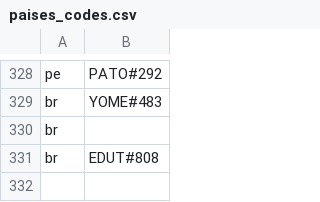
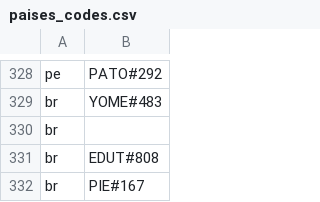
Before and after one commit to vagnertxr/game_map, a CSV file: paises_codes.csv, drawn as a sheet; only a part is shown, gaps mark what is left out; the diff names each change by its address in the sheet, - before the commit and + after, or states it on an @@ line.

```diff
--- a/paises_codes.csv
+++ b/paises_codes.csv
+row 332: br | PIE#167
```
Also changed, not shown: codigos_brutos.csv, paises_brutos.csv, 3 other files.
